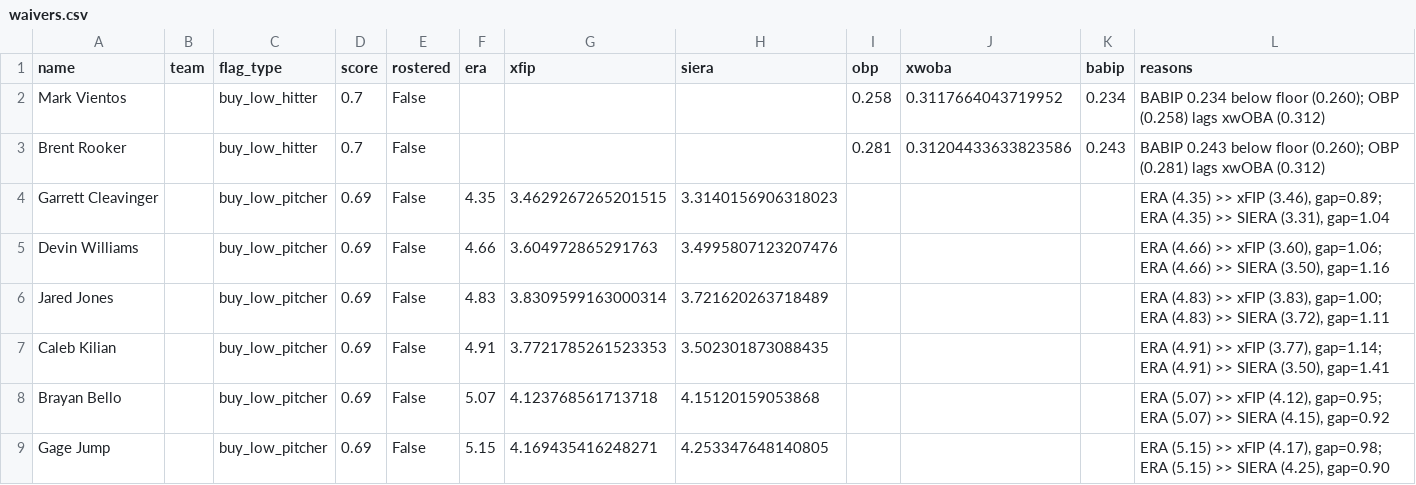
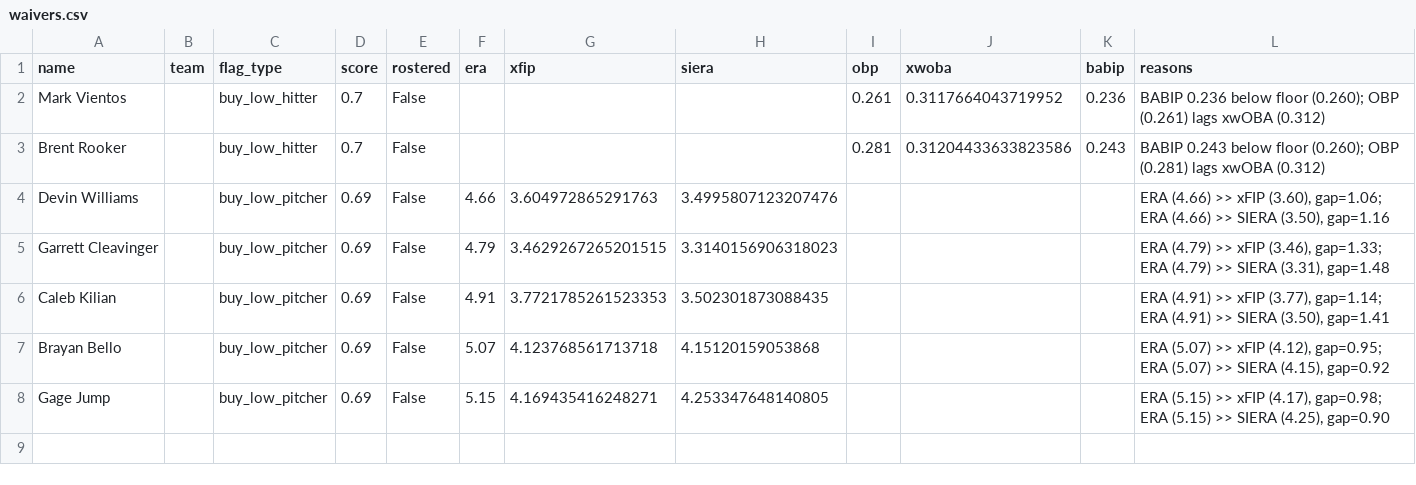
Before and after one commit to nickguarriello/pitch-slap, a CSV file: docs/data/waivers.csv, drawn as a sheet.

```diff
--- a/docs/data/waivers.csv
+++ b/docs/data/waivers.csv
@@ -1,7 +1,6 @@
 name,team,flag_type,score,rostered,era,xfip,siera,obp,xwoba,babip,reasons
-Mark Vientos,,buy_low_hitter,0.7,False,,,,0.258,0.3117664043719952,0.234,BABIP 0.234 below floor (0.260); OBP (0.258) lags xwOBA (0.312)
+Mark Vientos,,buy_low_hitter,0.7,False,,,,0.261,0.3117664043719952,0.236,BABIP 0.236 below floor (0.260); OBP (0.261) lags xwOBA (0.312)
 Brent Rooker,,buy_low_hitter,0.7,False,,,,0.281,0.31204433633823586,0.243,BABIP 0.243 below floor (0.260); OBP (0.281) lags xwOBA (0.312)
-Garrett Cleavinger,,buy_low_pitcher,0.69,False,4.35,3.4629267265201515,3.3140156906318023,,,,"ERA (4.35) >> xFIP (3.46), gap=0.89; ERA (4.35) >> SIERA (3.31), gap=1.04"
 Devin Williams,,buy_low_pitcher,0.69,False,4.66,3.604972865291763,3.4995807123207476,,,,"ERA (4.66) >> xFIP (3.60), gap=1.06; ERA (4.66) >> SIERA (3.50), gap=1.16"
-Jared Jones,,buy_low_pitcher,0.69,False,4.83,3.8309599163000314,3.721620263718489,,,,"ERA (4.83) >> xFIP (3.83), gap=1.00; ERA (4.83) >> SIERA (3.72), gap=1.11"
+Garrett Cleavinger,,buy_low_pitcher,0.69,False,4.79,3.4629267265201515,3.3140156906318023,,,,"ERA (4.79) >> xFIP (3.46), gap=1.33; ERA (4.79) >> SIERA (3.31), gap=1.48"
 Caleb Kilian,,buy_low_pitcher,0.69,False,4.91,3.7721785261523353,3.502301873088435,,,,"ERA (4.91) >> xFIP (3.77), gap=1.14; ERA (4.91) >> SIERA (3.50), gap=1.41"
```
Also changed, not shown: docs/data/matchup.csv, docs/data/roster.csv, 10 other files.
